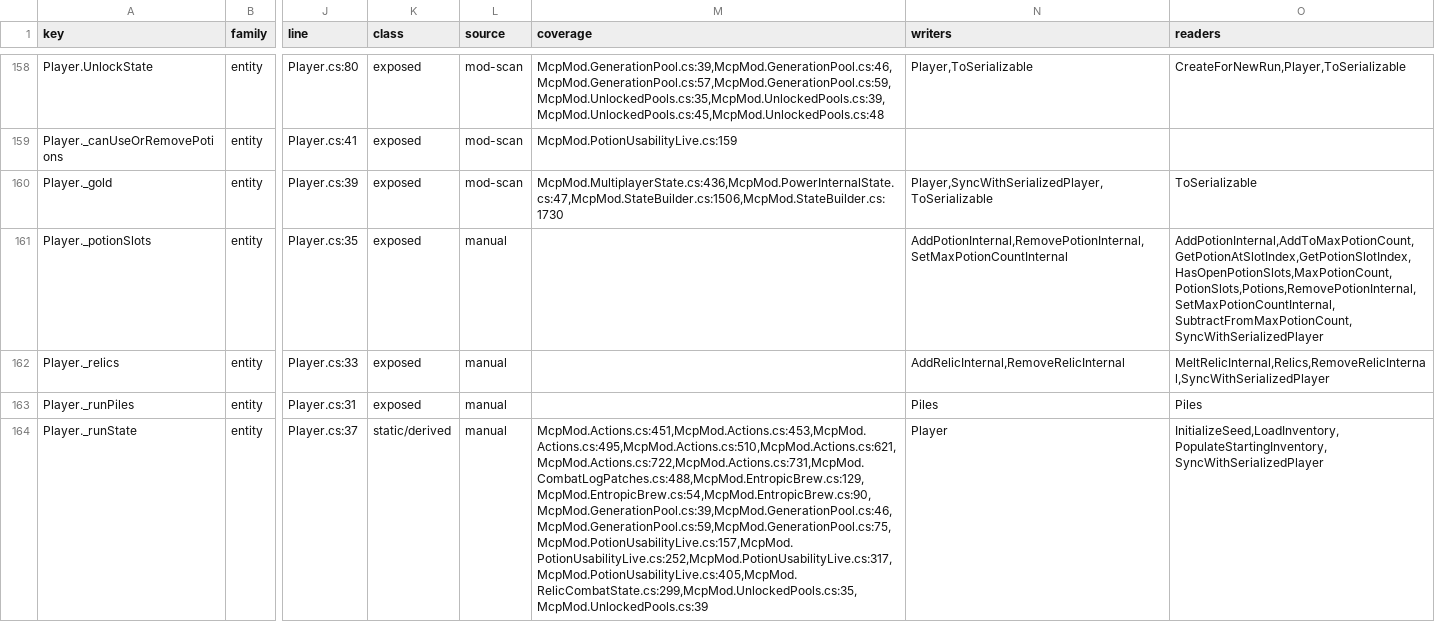
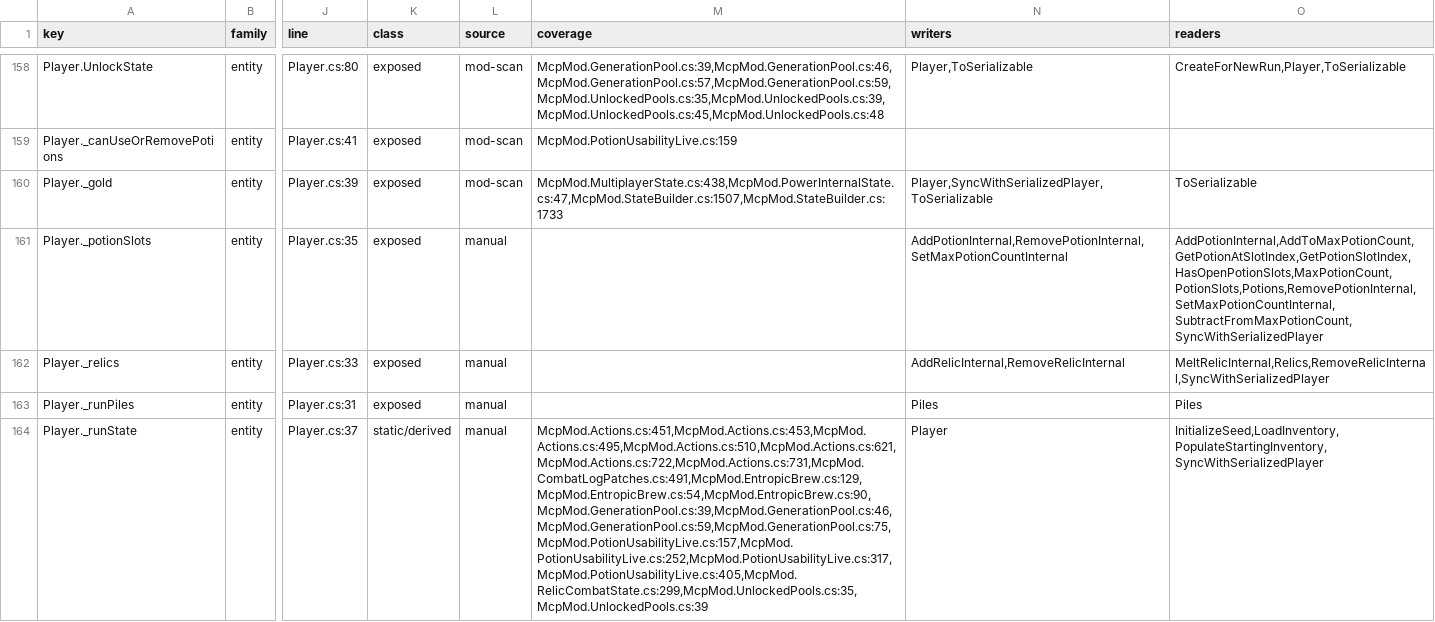
Before and after one commit to cat12079801/STS2MCP, a TSV file: docs/state-inventory-members.tsv, drawn as a sheet; only a part is shown, gaps mark what is left out; the diff covers the shown part only; the diff names each change by its address in the sheet, - before the commit and + after, or states it on an @@ line.

```diff
--- a/docs/state-inventory-members.tsv
+++ b/docs/state-inventory-members.tsv
-M160 (coverage): McpMod.MultiplayerState.cs:436,McpMod.PowerInternalState.cs:47,McpMod.StateBuilder.cs:1506,McpMod.StateBuilder.cs:1730
+M160 (coverage): McpMod.MultiplayerState.cs:438,McpMod.PowerInternalState.cs:47,McpMod.StateBuilder.cs:1507,McpMod.StateBuilder.cs:1733
-M164 (coverage): McpMod.Actions.cs:451,McpMod.Actions.cs:453,McpMod.Actions.cs:495,McpMod.Actions.cs:510,McpMod.Actions.cs:621,McpMod.Actions.cs:722,McpMod.Actions.cs:731,McpMod.CombatLogPatches.cs:488,McpMod.EntropicBrew.cs:129,McpMod.EntropicBrew.cs:54,McpMod.EntropicBrew.cs:90,McpMod.GenerationPool.cs:39,McpMod.GenerationPool.cs:46,McpMod.GenerationPool.cs:59,McpMod.GenerationPool.cs:75,McpMod.PotionUsabilityLive.cs:157,McpMod.PotionUsabilityLive.cs:252,McpMod.PotionUsabilityLive.cs:317,McpMod.PotionUsabilityLive.cs:405,McpMod.RelicCombatState.cs:299,McpMod.UnlockedPools.cs:35,McpMod.UnlockedPools.cs:39
+M164 (coverage): McpMod.Actions.cs:451,McpMod.Actions.cs:453,McpMod.Actions.cs:495,McpMod.Actions.cs:510,McpMod.Actions.cs:621,McpMod.Actions.cs:722,McpMod.Actions.cs:731,McpMod.CombatLogPatches.cs:491,McpMod.EntropicBrew.cs:129,McpMod.EntropicBrew.cs:54,McpMod.EntropicBrew.cs:90,McpMod.GenerationPool.cs:39,McpMod.GenerationPool.cs:46,McpMod.GenerationPool.cs:59,McpMod.GenerationPool.cs:75,McpMod.PotionUsabilityLive.cs:157,McpMod.PotionUsabilityLive.cs:252,McpMod.PotionUsabilityLive.cs:317,McpMod.PotionUsabilityLive.cs:405,McpMod.RelicCombatState.cs:299,McpMod.UnlockedPools.cs:35,McpMod.UnlockedPools.cs:39
```
Also changed, not shown: 47 edited cells elsewhere in this file, docs/event-inventory-items.tsv, 34 other files.
